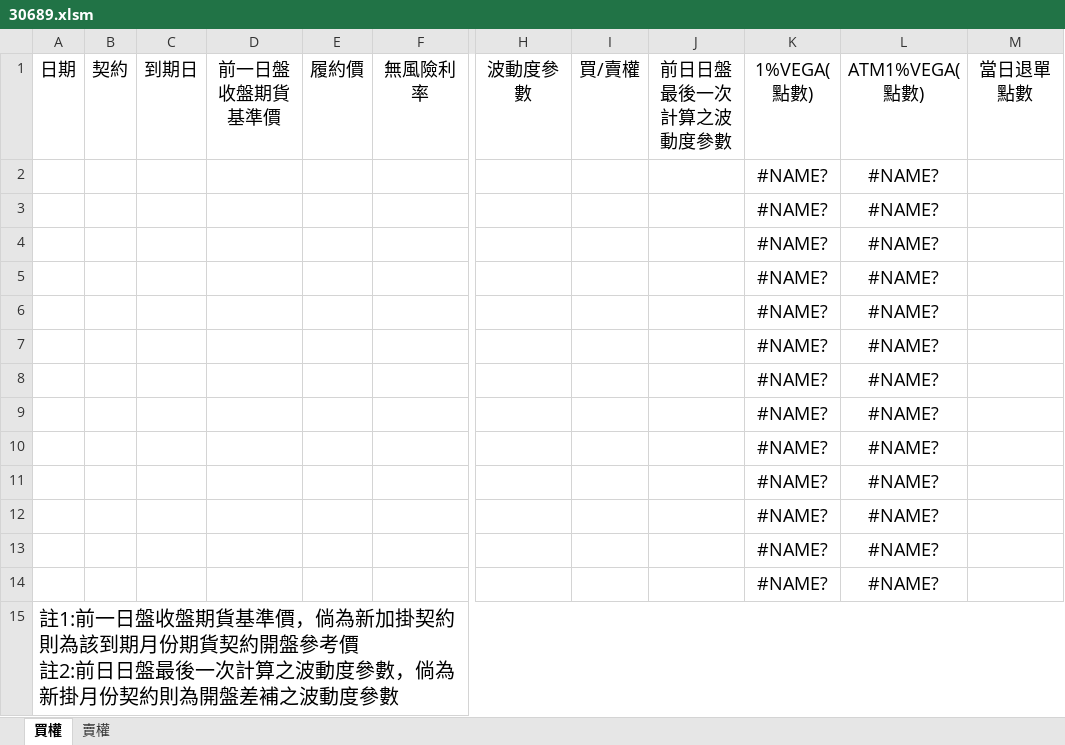
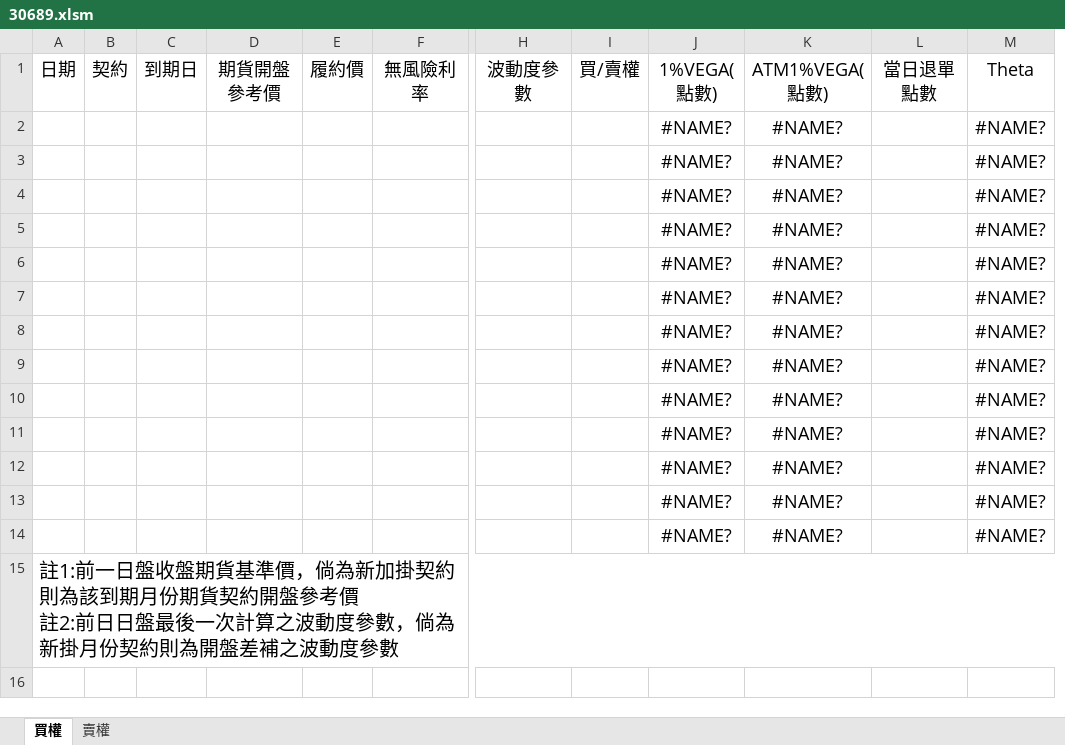
Before and after one commit to haotingchan/RekindlePhoenixCI, an Excel workbook: PhoenixCI/Excel_Template/30689.xlsm, sheet 買權, drawn as a sheet; only a part is shown, gaps mark what is left out; values as stored, in another font and other column widths than the file's, no borders; removed rows and columns are numbered as before the commit, all else as after; the diff names each change by its address in the sheet, - before the commit and + after, or states it on an @@ line.

```diff
--- a/PhoenixCI/Excel_Template/30689.xlsm (sheet 買權)
+++ b/PhoenixCI/Excel_Template/30689.xlsm (sheet 買權)
-column J, row 1: 前日日盤最後一次計算之波動度參數
+column M, rows 1-14: Theta | #NAME? | #NAME? | #NAME? | #NAME? | #NAME? | #NAME? | #NAME? | #NAME? | #NAME? | #NAME? | #NAME? | #NAME? | #NAME?
-D1: 前一日盤收盤期貨基準價
+D1: 期貨開盤參考價
```
Also changed, not shown: sheet 賣權, formulas that keep their value, hidden cells, 2 other files.
